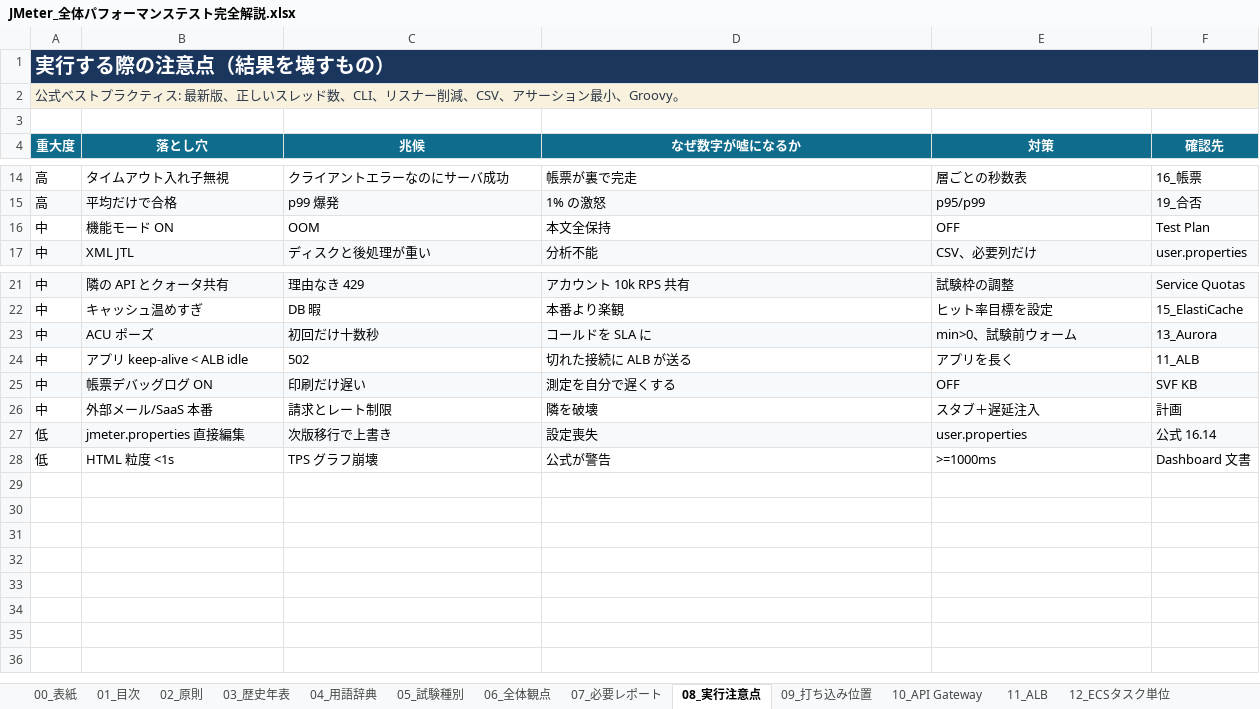
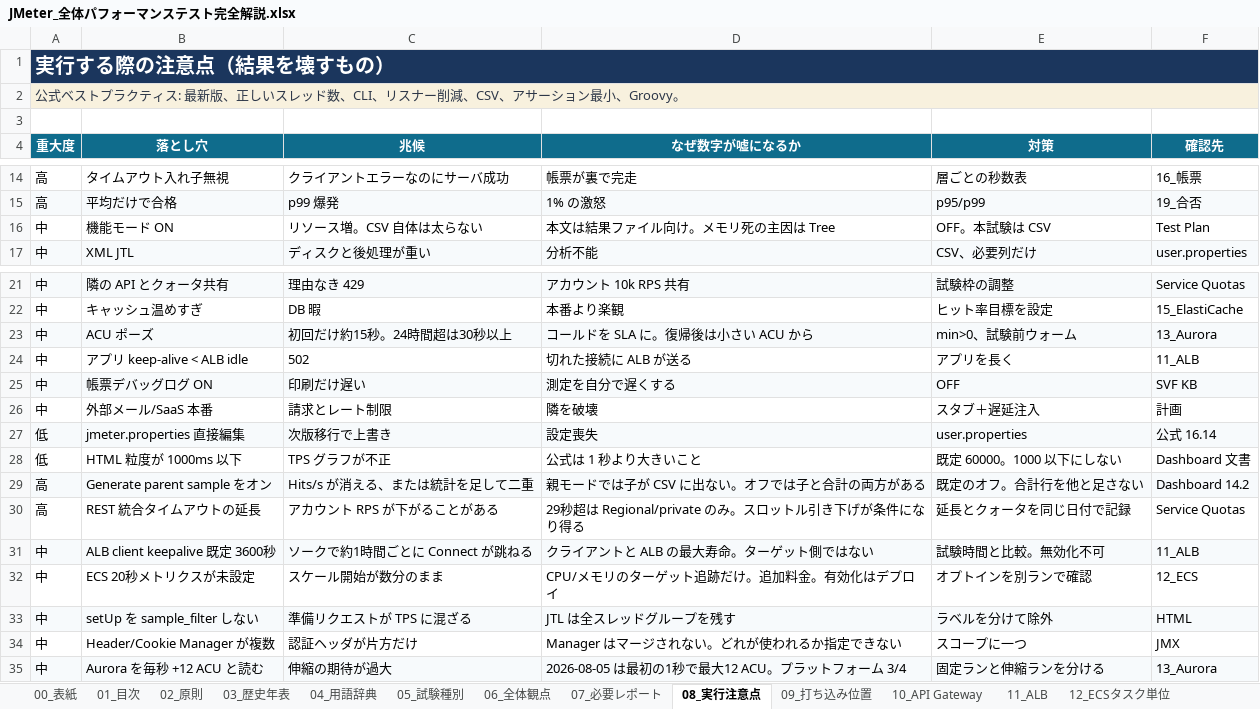
Before and after one commit to ProjectRubyRing/JMeter_Performance_Test_Grok, an Excel workbook: docs/JMeter_全体パフォーマンステスト完全解説.xlsx, sheet 08_実行注意点, drawn as a sheet; only a part is shown, gaps mark what is left out; values as stored, in another font and other column widths than the file's, no borders; removed rows and columns are numbered as before the commit, all else as after; the diff names each change by its address in the sheet, - before the commit and + after, or states it on an @@ line.

```diff
--- a/docs/JMeter_全体パフォーマンステスト完全解説.xlsx (sheet 08_実行注意点)
+++ b/docs/JMeter_全体パフォーマンステスト完全解説.xlsx (sheet 08_実行注意点)
-C16 (兆候): OOM
+C16 (兆候): リソース増。CSV 自体は太らない
-D16 (なぜ数字が嘘になるか): 本文全保持
+D16 (なぜ数字が嘘になるか): 本文は結果ファイル向け。メモリ死の主因は Tree
-E16 (対策): OFF
+E16 (対策): OFF。本試験は CSV
-C23 (兆候): 初回だけ十数秒
+C23 (兆候): 初回だけ約15秒。24時間超は30秒以上
-D23 (なぜ数字が嘘になるか): コールドを SLA に
+D23 (なぜ数字が嘘になるか): コールドを SLA に。復帰後は小さい ACU から
-row 28: 低 | HTML 粒度 <1s | TPS グラフ崩壊 | 公式が警告 | >=1000ms | Dashboard 文書
+row 28: 低 | HTML 粒度が 1000ms 以下 | TPS グラフが不正 | 公式は 1 秒より大きいこと | 既定 60000。1000 以下にしない | Dashboard 文書
+row 29: 高 | Generate parent sample をオン | Hits/s が消える、または統計を足して二重 | 親モードでは子が CSV に出ない。オフでは子と合計の両方がある | 既定のオフ。合計行を他と足さない | Dashboard 14.2
+row 30: 高 | REST 統合タイムアウトの延長 | アカウント RPS が下がることがある | 29秒超は Regional/private のみ。スロットル引き下げが条件になり得る | 延長とクォータを同じ日付で記録 | Service Quotas
+row 31: 中 | ALB client keepalive 既定 3600秒 | ソークで約1時間ごとに Connect が跳ねる | クライアントと ALB の最大寿命。ターゲット側ではない | 試験時間と比較。無効化不可 | 11_ALB
+row 32: 中 | ECS 20秒メトリクスが未設定 | スケール開始が数分のまま | CPU/メモリのターゲット追跡だけ。追加料金。有効化はデプロイ | オプトインを別ランで確認 | 12_ECS
+row 33: 中 | setUp を sample_filter しない | 準備リクエストが TPS に混ざる | JTL は全スレッドグループを残す | ラベルを分けて除外 | HTML
+row 34: 中 | Header/Cookie Manager が複数 | 認証ヘッダが片方だけ | Manager はマージされない。どれが使われるか指定できない | スコープに一つ | JMX
+row 35: 中 | Aurora を毎秒 +12 ACU と読む | 伸縮の期待が過大 | 2026-08-05 は最初の1秒で最大12 ACU。プラットフォーム 3/4 | 固定ランと伸縮ランを分ける | 13_Aurora
```
Also changed, not shown: sheet 23_参考情報, sheet 04_用語辞典, sheet 12_ECSタスク単位, sheet 11_ALB, sheet 10_API Gateway, sheet 14_RDS_Proxy, 7 more sheets, 2 other files.
